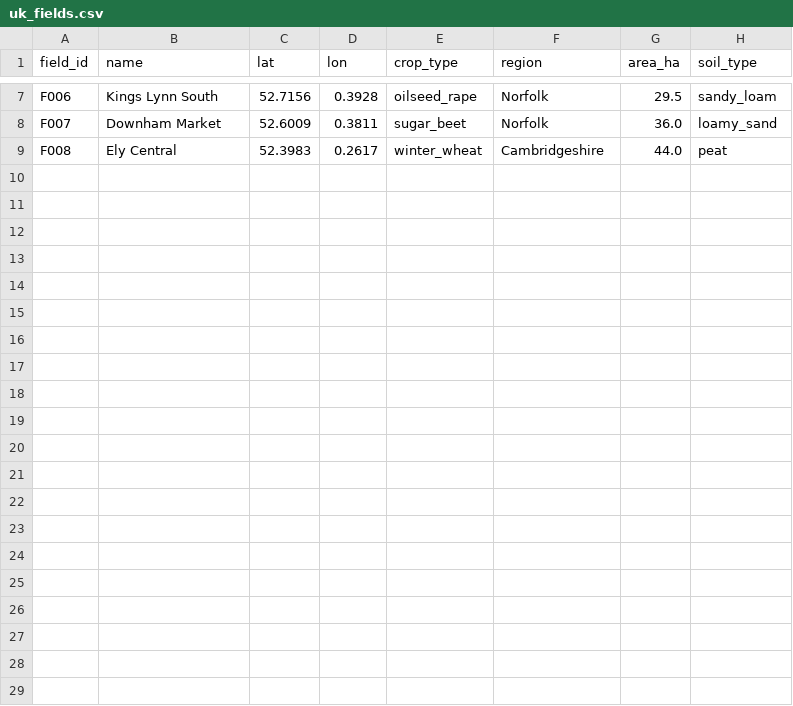
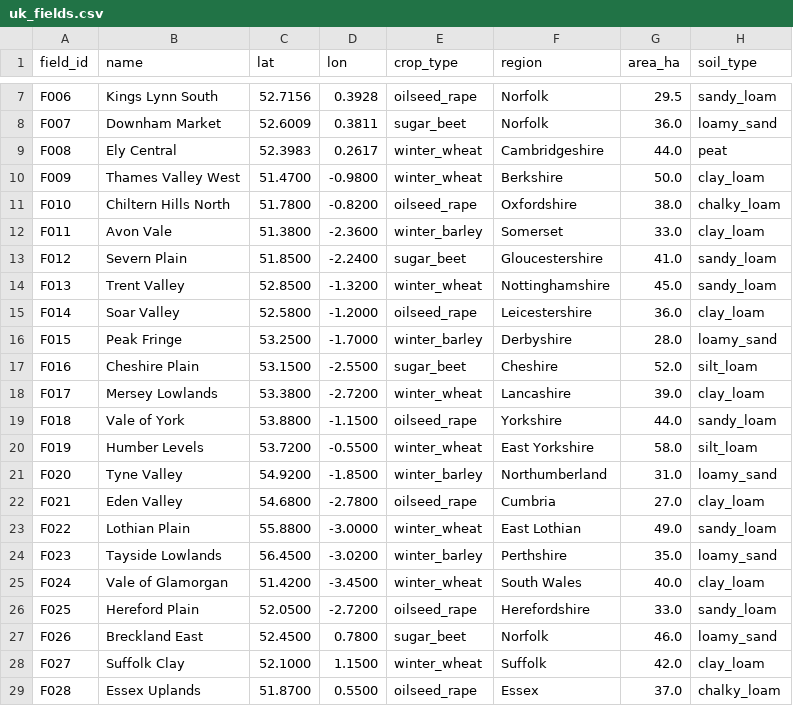
Before and after one commit to hulashc/agri-yield, a CSV file: data/seed/uk_fields.csv, drawn as a sheet; only a part is shown, gaps mark what is left out; the diff names each change by its address in the sheet, - before the commit and + after, or states it on an @@ line.

Commit message:
feat: add 20 new fields near major UK cities

```diff
--- a/data/seed/uk_fields.csv
+++ b/data/seed/uk_fields.csv
+row 10: F009 | Thames Valley West | 51.4700 | -0.9800 | winter_wheat | Berkshire | 50.0 | clay_loam
+row 11: F010 | Chiltern Hills North | 51.7800 | -0.8200 | oilseed_rape | Oxfordshire | 38.0 | chalky_loam
+row 12: F011 | Avon Vale | 51.3800 | -2.3600 | winter_barley | Somerset | 33.0 | clay_loam
+row 13: F012 | Severn Plain | 51.8500 | -2.2400 | sugar_beet | Gloucestershire | 41.0 | sandy_loam
+row 14: F013 | Trent Valley | 52.8500 | -1.3200 | winter_wheat | Nottinghamshire | 45.0 | sandy_loam
+row 15: F014 | Soar Valley | 52.5800 | -1.2000 | oilseed_rape | Leicestershire | 36.0 | clay_loam
+row 16: F015 | Peak Fringe | 53.2500 | -1.7000 | winter_barley | Derbyshire | 28.0 | loamy_sand
+row 17: F016 | Cheshire Plain | 53.1500 | -2.5500 | sugar_beet | Cheshire | 52.0 | silt_loam
+row 18: F017 | Mersey Lowlands | 53.3800 | -2.7200 | winter_wheat | Lancashire | 39.0 | clay_loam
+row 19: F018 | Vale of York | 53.8800 | -1.1500 | oilseed_rape | Yorkshire | 44.0 | sandy_loam
+row 20: F019 | Humber Levels | 53.7200 | -0.5500 | winter_wheat | East Yorkshire | 58.0 | silt_loam
+row 21: F020 | Tyne Valley | 54.9200 | -1.8500 | winter_barley | Northumberland | 31.0 | loamy_sand
+row 22: F021 | Eden Valley | 54.6800 | -2.7800 | oilseed_rape | Cumbria | 27.0 | clay_loam
+row 23: F022 | Lothian Plain | 55.8800 | -3.0000 | winter_wheat | East Lothian | 49.0 | sandy_loam
+row 24: F023 | Tayside Lowlands | 56.4500 | -3.0200 | winter_barley | Perthshire | 35.0 | loamy_sand
+row 25: F024 | Vale of Glamorgan | 51.4200 | -3.4500 | winter_wheat | South Wales | 40.0 | clay_loam
+row 26: F025 | Hereford Plain | 52.0500 | -2.7200 | oilseed_rape | Herefordshire | 33.0 | sandy_loam
+row 27: F026 | Breckland East | 52.4500 | 0.7800 | sugar_beet | Norfolk | 46.0 | loamy_sand
+row 28: F027 | Suffolk Clay | 52.1000 | 1.1500 | winter_wheat | Suffolk | 42.0 | clay_loam
+row 29: F028 | Essex Uplands | 51.8700 | 0.5500 | oilseed_rape | Essex | 37.0 | chalky_loam
```
Also changed, not shown: 1 other file.
